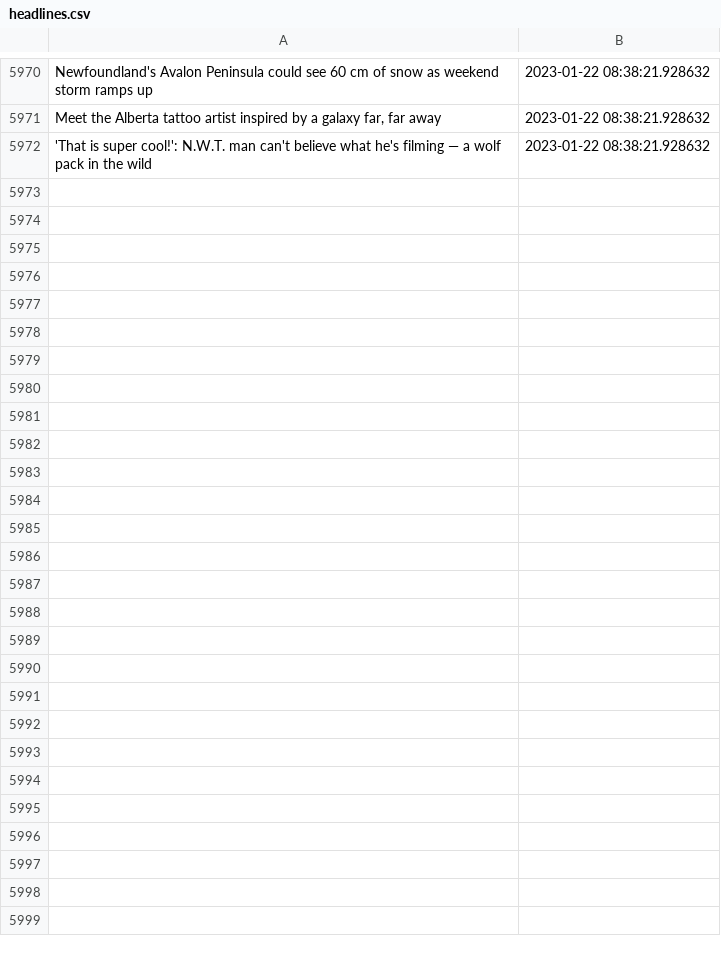
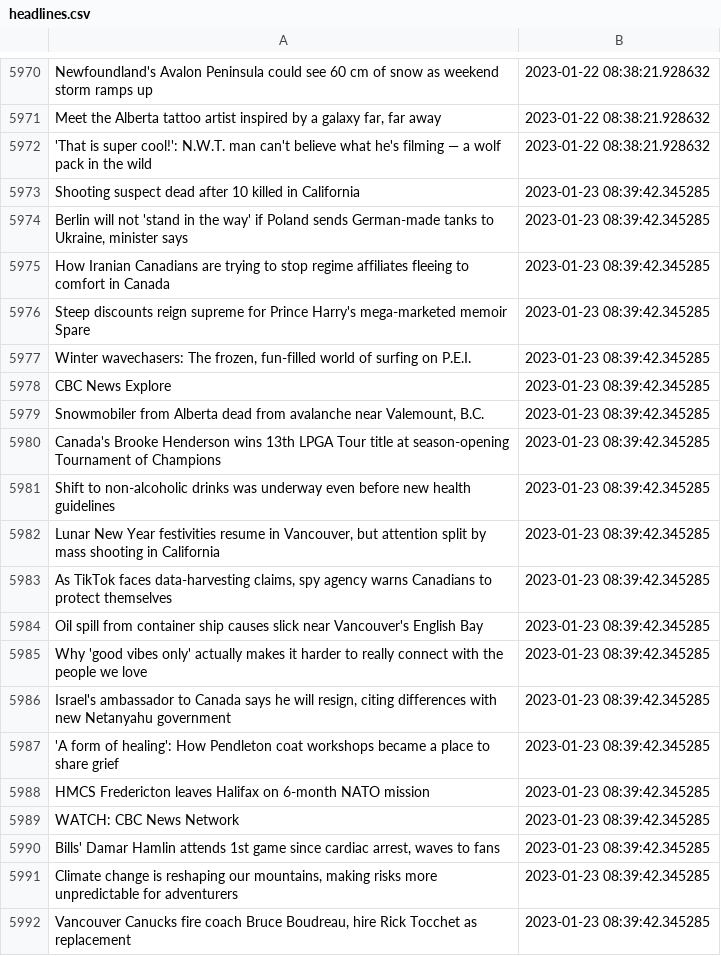
Before and after one commit to dexmcmillan/cbc-homepage-screenshots, a CSV file: data/headlines.csv, drawn as a sheet; only a part is shown, gaps mark what is left out; the diff covers the shown part only.

```diff
--- a/data/headlines.csv
+++ b/data/headlines.csv
@@ -5972 +5972,21 @@ Newfoundland's Avalon Peninsula could see 60 cm of snow as weekend storm ramps u
 'That is super cool!': N.W.T. man can't believe what he's filming — a wolf pack in the wild,2023-01-22 08:38:21.928632
+Shooting suspect dead after 10 killed in California,2023-01-23 08:39:42.345285
+"Berlin will not 'stand in the way' if Poland sends German-made tanks to Ukraine, minister says",2023-01-23 08:39:42.345285
+How Iranian Canadians are trying to stop regime affiliates fleeing to comfort in Canada,2023-01-23 08:39:42.345285
+Steep discounts reign supreme for Prince Harry's mega-marketed memoir Spare,2023-01-23 08:39:42.345285
+"Winter wavechasers: The frozen, fun-filled world of surfing on P.E.I.",2023-01-23 08:39:42.345285
+CBC News Explore,2023-01-23 08:39:42.345285
+"Snowmobiler from Alberta dead from avalanche near Valemount, B.C.",2023-01-23 08:39:42.345285
+Canada's Brooke Henderson wins 13th LPGA Tour title at season-opening Tournament of Champions,2023-01-23 08:39:42.345285
+Shift to non-alcoholic drinks was underway even before new health guidelines,2023-01-23 08:39:42.345285
+"Lunar New Year festivities resume in Vancouver, but attention split by mass shooting in California",2023-01-23 08:39:42.345285
+"As TikTok faces data-harvesting claims, spy agency warns Canadians to protect themselves",2023-01-23 08:39:42.345285
+Oil spill from container ship causes slick near Vancouver's English Bay,2023-01-23 08:39:42.345285
+Why 'good vibes only' actually makes it harder to really connect with the people we love,2023-01-23 08:39:42.345285
+"Israel's ambassador to Canada says he will resign, citing differences with new Netanyahu government",2023-01-23 08:39:42.345285
+'A form of healing': How Pendleton coat workshops became a place to share grief,2023-01-23 08:39:42.345285
+HMCS Fredericton leaves Halifax on 6-month NATO mission,2023-01-23 08:39:42.345285
+WATCH: CBC News Network,2023-01-23 08:39:42.345285
+"Bills' Damar Hamlin attends 1st game since cardiac arrest, waves to fans",2023-01-23 08:39:42.345285
+"Climate change is reshaping our mountains, making risks more unpredictable for adventurers",2023-01-23 08:39:42.345285
+"Vancouver Canucks fire coach Bruce Boudreau, hire Rick Tocchet as replacement",2023-01-23 08:39:42.345285
```
Also changed, not shown: 9 added rows elsewhere in this file.
